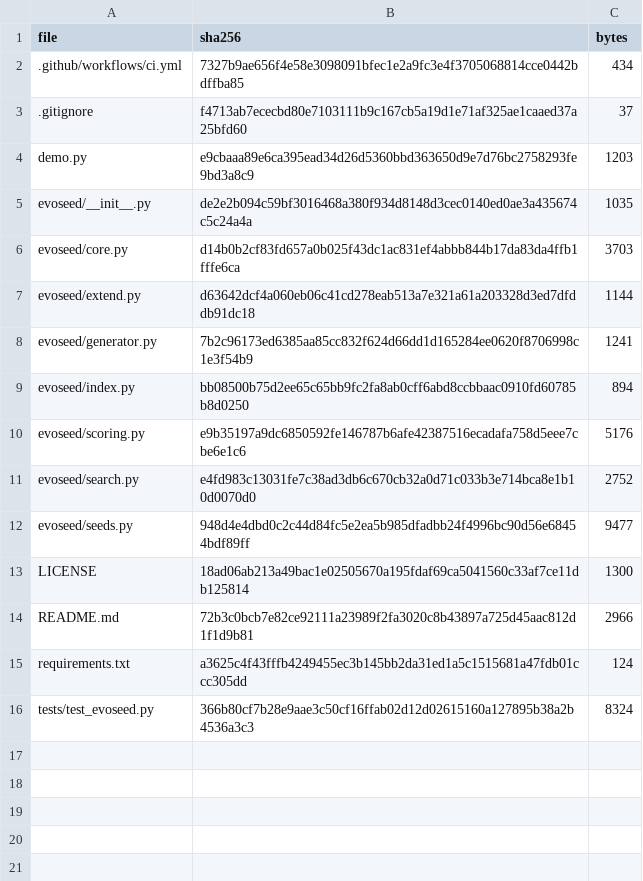
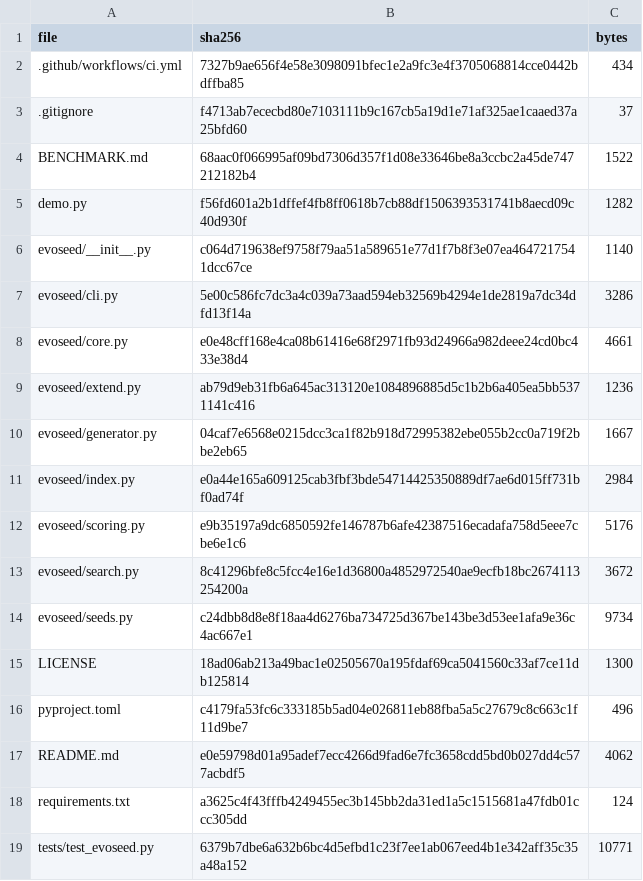
Before and after one commit to rsj99-dev/Chainmer, a TSV file: MANIFEST.tsv, drawn as a sheet.

```diff
--- a/MANIFEST.tsv
+++ b/MANIFEST.tsv
@@ -3,14 +3,17 @@ file	sha256	bytes
 .gitignore	f4713ab7ececbd80e7103111b9c167cb5a19d1e71af325ae1caaed37a25bfd60	37
-demo.py	e9cbaaa89e6ca395ead34d26d5360bbd363650d9e7d76bc2758293fe9bd3a8c9	1203
-evoseed/__init__.py	de2e2b094c59bf3016468a380f934d8148d3cec0140ed0ae3a435674c5c24a4a	1035
-evoseed/core.py	d14b0b2cf83fd657a0b025f43dc1ac831ef4abbb844b17da83da4ffb1fffe6ca	3703
-evoseed/extend.py	d63642dcf4a060eb06c41cd278eab513a7e321a61a203328d3ed7dfddb91dc18	1144
-evoseed/generator.py	7b2c96173ed6385aa85cc832f624d66dd1d165284ee0620f8706998c1e3f54b9	1241
-evoseed/index.py	bb08500b75d2ee65c65bb9fc2fa8ab0cff6abd8ccbbaac0910fd60785b8d0250	894
+BENCHMARK.md	68aac0f066995af09bd7306d357f1d08e33646be8a3ccbc2a45de747212182b4	1522
+demo.py	f56fd601a2b1dffef4fb8ff0618b7cb88df1506393531741b8aecd09c40d930f	1282
+evoseed/__init__.py	c064d719638ef9758f79aa51a589651e77d1f7b8f3e07ea4647217541dcc67ce	1140
+evoseed/cli.py	5e00c586fc7dc3a4c039a73aad594eb32569b4294e1de2819a7dc34dfd13f14a	3286
+evoseed/core.py	e0e48cff168e4ca08b61416e68f2971fb93d24966a982deee24cd0bc433e38d4	4661
+evoseed/extend.py	ab79d9eb31fb6a645ac313120e1084896885d5c1b2b6a405ea5bb5371141c416	1236
+evoseed/generator.py	04caf7e6568e0215dcc3ca1f82b918d72995382ebe055b2cc0a719f2bbe2eb65	1667
+evoseed/index.py	e0a44e165a609125cab3fbf3bde54714425350889df7ae6d015ff731bf0ad74f	2984
 evoseed/scoring.py	e9b35197a9dc6850592fe146787b6afe42387516ecadafa758d5eee7cbe6e1c6	5176
-evoseed/search.py	e4fd983c13031fe7c38ad3db6c670cb32a0d71c033b3e714bca8e1b10d0070d0	2752
-evoseed/seeds.py	948d4e4dbd0c2c44d84fc5e2ea5b985dfadbb24f4996bc90d56e68454bdf89ff	9477
+evoseed/search.py	8c41296bfe8c5fcc4e16e1d36800a4852972540ae9ecfb18bc2674113254200a	3672
+evoseed/seeds.py	c24dbb8d8e8f18aa4d6276ba734725d367be143be3d53ee1afa9e36c4ac667e1	9734
 LICENSE	18ad06ab213a49bac1e02505670a195fdaf69ca5041560c33af7ce11db125814	1300
-README.md	72b3c0bcb7e82ce92111a23989f2fa3020c8b43897a725d45aac812d1f1d9b81	2966
+pyproject.toml	c4179fa53fc6c333185b5ad04e026811eb88fba5a5c27679c8c663c1f11d9be7	496
+README.md	e0e59798d01a95adef7ecc4266d9fad6e7fc3658cdd5bd0b027dd4c577acbdf5	4062
 requirements.txt	a3625c4f43fffb4249455ec3b145bb2da31ed1a5c1515681a47fdb01ccc305dd	124
-tests/test_evoseed.py	366b80cf7b28e9aae3c50cf16ffab02d12d02615160a127895b38a2b4536a3c3	8324
+tests/test_evoseed.py	6379b7dbe6a632b6bc4d5efbd1c23f7ee1ab067eed4b1e342aff35c35a48a152	10771
```
Also changed, not shown: 13 other files.
